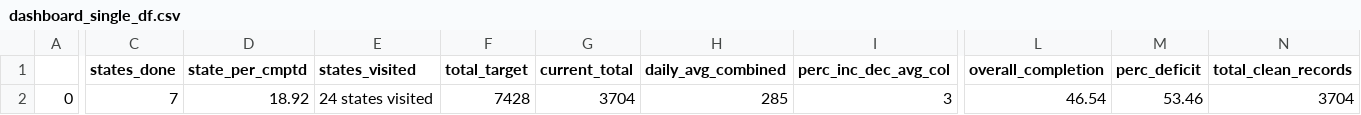
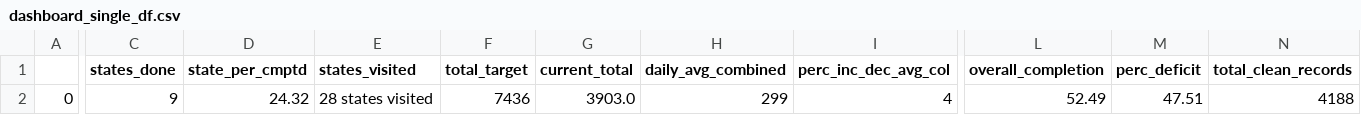
Before and after one commit to vistaaquadri/NESIP-1.0, a CSV file: data/dashboard_data/dashboard_single_df.csv, drawn as a sheet; only a part is shown, gaps mark what is left out; the diff covers the shown part only; the diff names each change by its address in the sheet, - before the commit and + after, or states it on an @@ line.

```diff
--- a/data/dashboard_data/dashboard_single_df.csv
+++ b/data/dashboard_data/dashboard_single_df.csv
-C2 (states_done): 7
+C2 (states_done): 9
-D2 (state_per_cmptd): 18.92
+D2 (state_per_cmptd): 24.32
-E2 (states_visited): 24 states visited
+E2 (states_visited): 28 states visited
-F2 (total_target): 7428
+F2 (total_target): 7436
-G2 (current_total): 3704
+G2 (current_total): 3903.0
-H2 (daily_avg_combined): 285
+H2 (daily_avg_combined): 299
-I2 (perc_inc_dec_avg_col): 3
+I2 (perc_inc_dec_avg_col): 4
-L2 (overall_completion): 46.54
+L2 (overall_completion): 52.49
-M2 (perc_deficit): 53.46
+M2 (perc_deficit): 47.51
-N2 (total_clean_records): 3704
+N2 (total_clean_records): 4188
```
Also changed, not shown: 1 edited cell elsewhere in this file, data/dashboard_data/data_quality_summary.csv, data/dashboard_data/expander_df.csv, 5 other files.
